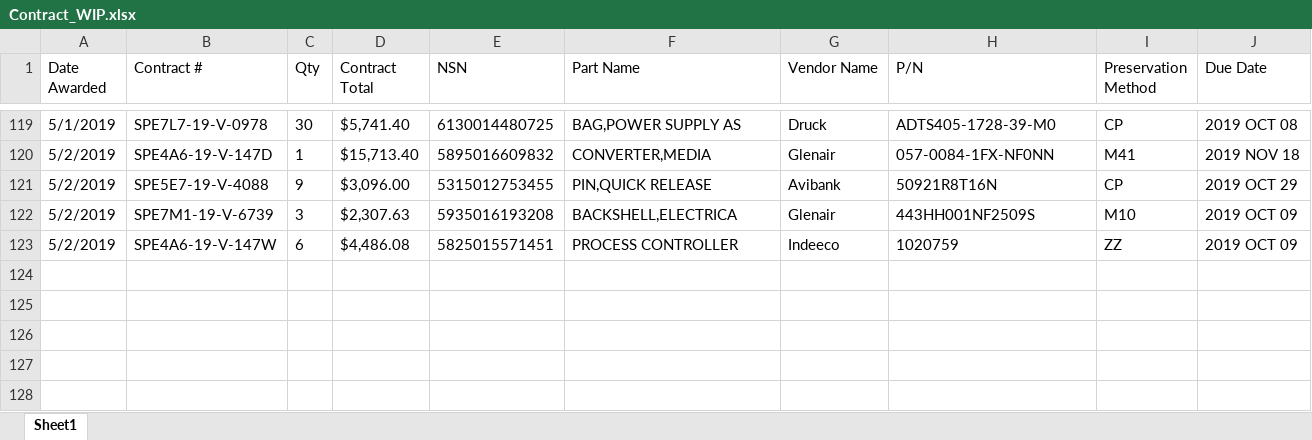
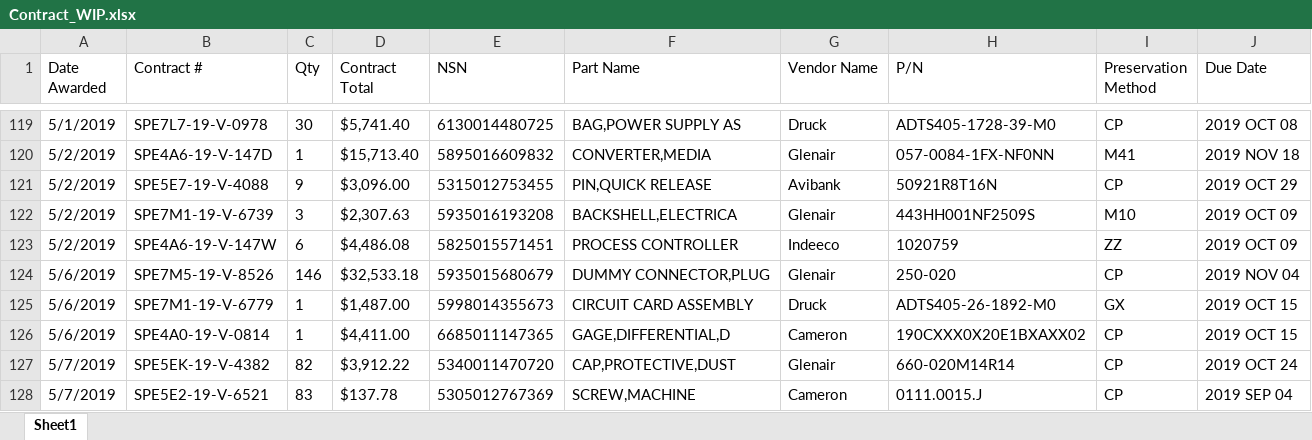
Before and after one commit to KaySea0/WestSim, an Excel workbook: Contract_WIP.xlsx, sheet Sheet1, drawn as a sheet; only a part is shown, gaps mark what is left out; values as stored, in another font and other column widths than the file's, no borders; the diff names each change by its address in the sheet, - before the commit and + after, or states it on an @@ line.

```diff
--- a/Contract_WIP.xlsx (sheet Sheet1)
+++ b/Contract_WIP.xlsx (sheet Sheet1)
+row 124: 5/6/2019 | SPE7M5-19-V-8526 | 146 | $32,533.18 | 5935015680679 | DUMMY CONNECTOR,PLUG | Glenair | 250-020 | CP | 2019 NOV 04
+row 125: 5/6/2019 | SPE7M1-19-V-6779 | 1 | $1,487.00 | 5998014355673 | CIRCUIT CARD ASSEMBLY | Druck | ADTS405-26-1892-M0 | GX | 2019 OCT 15
+row 126: 5/6/2019 | SPE4A0-19-V-0814 | 1 | $4,411.00 | 6685011147365 | GAGE,DIFFERENTIAL,D | Cameron | 190CXXX0X20E1BXAXX02 | CP | 2019 OCT 15
+row 127: 5/7/2019 | SPE5EK-19-V-4382 | 82 | $3,912.22 | 5340011470720 | CAP,PROTECTIVE,DUST | Glenair | 660-020M14R14 | CP | 2019 OCT 24
+row 128: 5/7/2019 | SPE5E2-19-V-6521 | 83 | $137.78 | 5305012767369 | SCREW,MACHINE | Cameron | 0111.0015.J | CP | 2019 SEP 04
```
Also changed, not shown: 8 other files.
